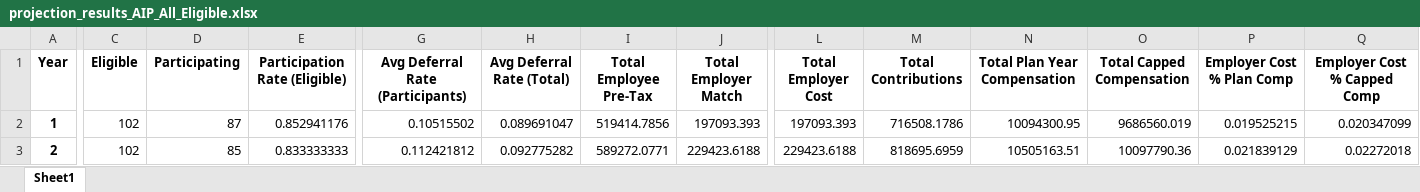
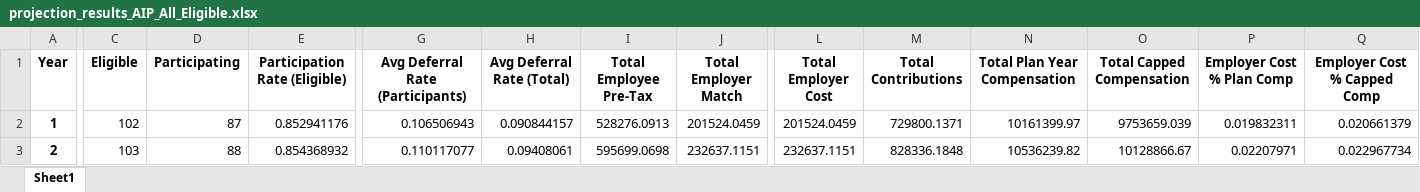
Before and after one commit to crzyc98/cost-model, an Excel workbook: projection_results_AIP_All_Eligible.xlsx, sheet Sheet1, drawn as a sheet; only a part is shown, gaps mark what is left out; values as stored, in another font and other column widths than the file's, no borders; the diff covers the shown part only; the diff names each change by its address in the sheet, - before the commit and + after, or states it on an @@ line.

```diff
--- a/projection_results_AIP_All_Eligible.xlsx (sheet Sheet1)
+++ b/projection_results_AIP_All_Eligible.xlsx (sheet Sheet1)
-G2 (Avg Deferral Rate (Participants)): 0.10515502
+G2 (Avg Deferral Rate (Participants)): 0.106506943
-H2 (Avg Deferral Rate (Total)): 0.089691047
+H2 (Avg Deferral Rate (Total)): 0.090844157
-I2 (Total Employee Pre-Tax): 519414.7856
+I2 (Total Employee Pre-Tax): 528276.0913
-J2 (Total Employer Match): 197093.393
+J2 (Total Employer Match): 201524.0459
-L2 (Total Employer Cost): 197093.393
+L2 (Total Employer Cost): 201524.0459
-M2 (Total Contributions): 716508.1786
+M2 (Total Contributions): 729800.1371
-N2 (Total Plan Year Compensation): 10094300.95
+N2 (Total Plan Year Compensation): 10161399.97
-O2 (Total Capped Compensation): 9686560.019
+O2 (Total Capped Compensation): 9753659.039
-P2 (Employer Cost % Plan Comp): 0.019525215
+P2 (Employer Cost % Plan Comp): 0.019832311
-Q2 (Employer Cost % Capped Comp): 0.020347099
+Q2 (Employer Cost % Capped Comp): 0.020661379
-C3 (Eligible): 102
+C3 (Eligible): 103
-D3 (Participating): 85
+D3 (Participating): 88
-E3 (Participation Rate (Eligible)): 0.833333333
+E3 (Participation Rate (Eligible)): 0.854368932
-G3 (Avg Deferral Rate (Participants)): 0.112421812
+G3 (Avg Deferral Rate (Participants)): 0.110117077
-H3 (Avg Deferral Rate (Total)): 0.092775282
+H3 (Avg Deferral Rate (Total)): 0.09408061
-I3 (Total Employee Pre-Tax): 589272.0771
+I3 (Total Employee Pre-Tax): 595699.0698
-J3 (Total Employer Match): 229423.6188
+J3 (Total Employer Match): 232637.1151
-L3 (Total Employer Cost): 229423.6188
+L3 (Total Employer Cost): 232637.1151
-M3 (Total Contributions): 818695.6959
+M3 (Total Contributions): 828336.1848
-N3 (Total Plan Year Compensation): 10505163.51
+N3 (Total Plan Year Compensation): 10536239.82
-O3 (Total Capped Compensation): 10097790.36
+O3 (Total Capped Compensation): 10128866.67
-P3 (Employer Cost % Plan Comp): 0.021839129
+P3 (Employer Cost % Plan Comp): 0.02207971
-Q3 (Employer Cost % Capped Comp): 0.02272018
+Q3 (Employer Cost % Capped Comp): 0.022967734
```
Also changed, not shown: 40 edited cells elsewhere in this sheet, projection_results_AIP_All_Eligible_raw.xlsx, projection_results_AIP_New_Hires_raw.xlsx, 6 other files.
